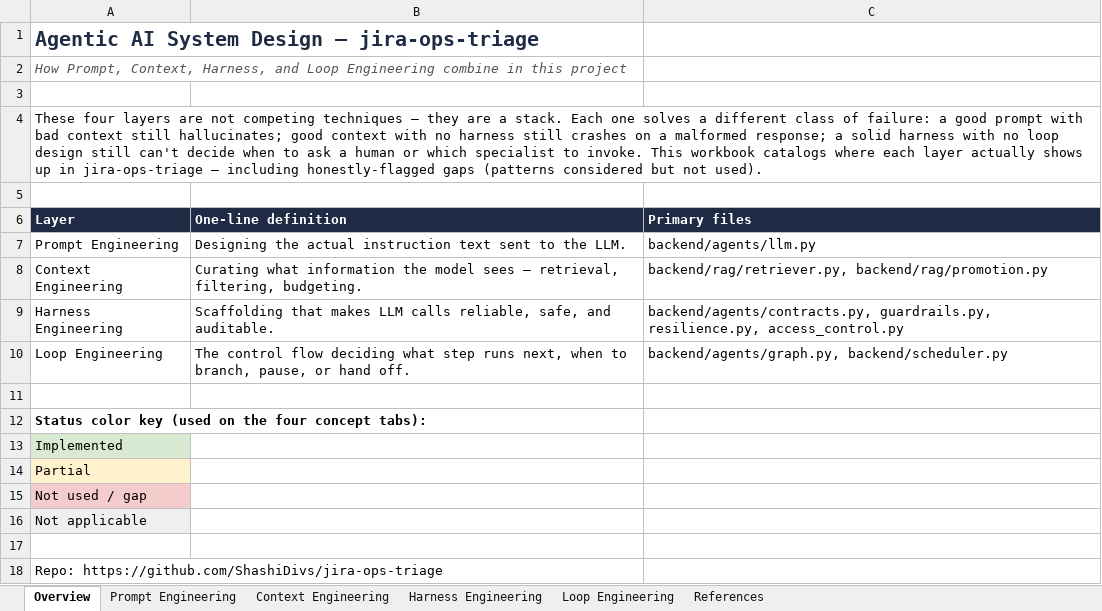
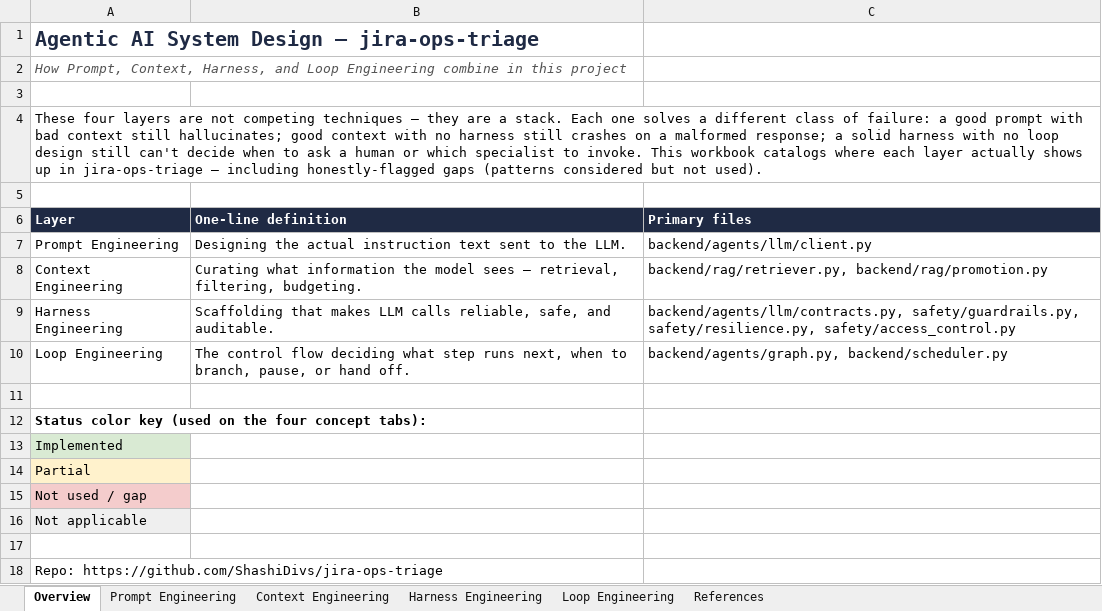
Before and after one commit to ShashiDivs/jira-ops-triage, an Excel workbook: reference/agentic_engineering_layers.xlsx, sheet Overview, drawn as a sheet; values as stored, in another font and other column widths than the file's, no borders; the diff names each change by its address in the sheet, - before the commit and + after, or states it on an @@ line.

```diff
--- a/reference/agentic_engineering_layers.xlsx (sheet Overview)
+++ b/reference/agentic_engineering_layers.xlsx (sheet Overview)
-C7 (Primary files): backend/agents/llm.py
+C7 (Primary files): backend/agents/llm/client.py
-C9 (Primary files): backend/agents/contracts.py, guardrails.py, resilience.py, access_control.py
+C9 (Primary files): backend/agents/llm/contracts.py, safety/guardrails.py, safety/resilience.py, safety/access_control.py
```
Also changed, not shown: sheet Prompt Engineering, sheet Loop Engineering, sheet Harness Engineering, 43 other files.
